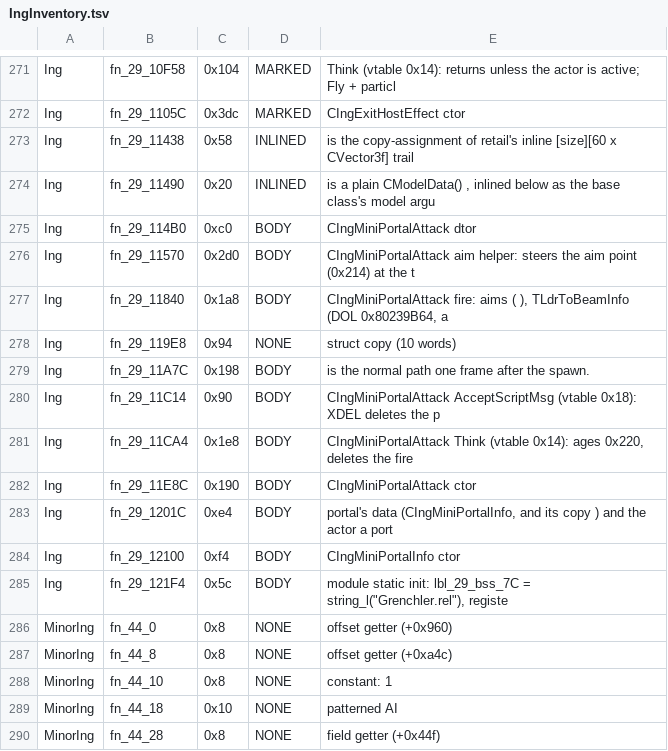
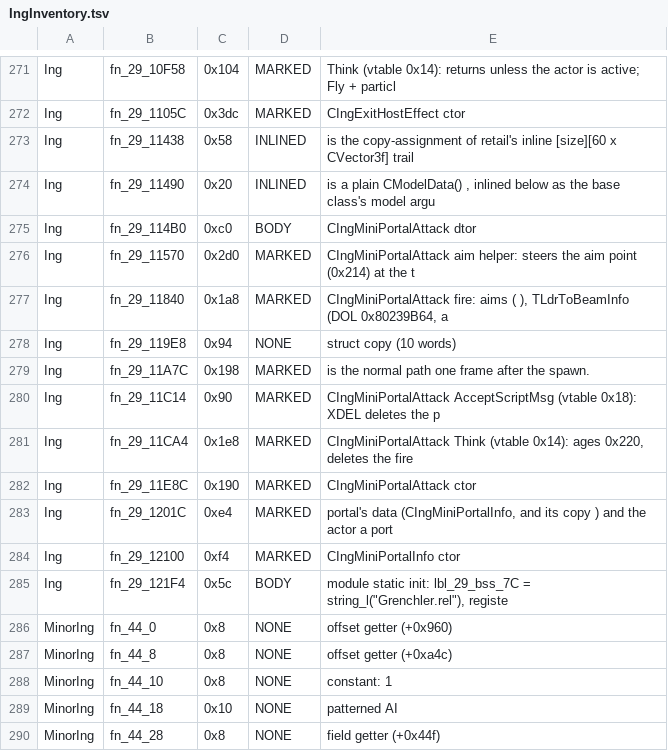
Before and after one commit to NitrosGits/MetroidPrime2Port-DSU, a TSV file: docs/module-analysis/IngInventory.tsv, drawn as a sheet; only a part is shown, gaps mark what is left out.

```diff
--- a/docs/module-analysis/IngInventory.tsv
+++ b/docs/module-analysis/IngInventory.tsv
@@ -275,11 +275,11 @@ Ing	fn_29_11490	0x20	INLINED	is a plain CModelData() , inlined below as the base
 Ing	fn_29_114B0	0xc0	BODY	CIngMiniPortalAttack dtor
-Ing	fn_29_11570	0x2d0	BODY	CIngMiniPortalAttack aim helper: steers the aim point (0x214) at the t
-Ing	fn_29_11840	0x1a8	BODY	CIngMiniPortalAttack fire: aims ( ), TLdrToBeamInfo (DOL 0x80239B64, a
+Ing	fn_29_11570	0x2d0	MARKED	CIngMiniPortalAttack aim helper: steers the aim point (0x214) at the t
+Ing	fn_29_11840	0x1a8	MARKED	CIngMiniPortalAttack fire: aims ( ), TLdrToBeamInfo (DOL 0x80239B64, a
 Ing	fn_29_119E8	0x94	NONE	struct copy (10 words)
-Ing	fn_29_11A7C	0x198	BODY	is the normal path one frame after the spawn.
-Ing	fn_29_11C14	0x90	BODY	CIngMiniPortalAttack AcceptScriptMsg (vtable 0x18): XDEL deletes the p
-Ing	fn_29_11CA4	0x1e8	BODY	CIngMiniPortalAttack Think (vtable 0x14): ages 0x220, deletes the fire
-Ing	fn_29_11E8C	0x190	BODY	CIngMiniPortalAttack ctor
-Ing	fn_29_1201C	0xe4	BODY	portal's data (CIngMiniPortalInfo, and its copy ) and the actor a port
-Ing	fn_29_12100	0xf4	BODY	CIngMiniPortalInfo ctor
+Ing	fn_29_11A7C	0x198	MARKED	is the normal path one frame after the spawn.
+Ing	fn_29_11C14	0x90	MARKED	CIngMiniPortalAttack AcceptScriptMsg (vtable 0x18): XDEL deletes the p
+Ing	fn_29_11CA4	0x1e8	MARKED	CIngMiniPortalAttack Think (vtable 0x14): ages 0x220, deletes the fire
+Ing	fn_29_11E8C	0x190	MARKED	CIngMiniPortalAttack ctor
+Ing	fn_29_1201C	0xe4	MARKED	portal's data (CIngMiniPortalInfo, and its copy ) and the actor a port
+Ing	fn_29_12100	0xf4	MARKED	CIngMiniPortalInfo ctor
 Ing	fn_29_121F4	0x5c	BODY	module static init: lbl_29_bss_7C = string_l("Grenchler.rel"), registe
```
Also changed, not shown: docs/module-analysis/Ing_functions.tsv, 4 other files.
